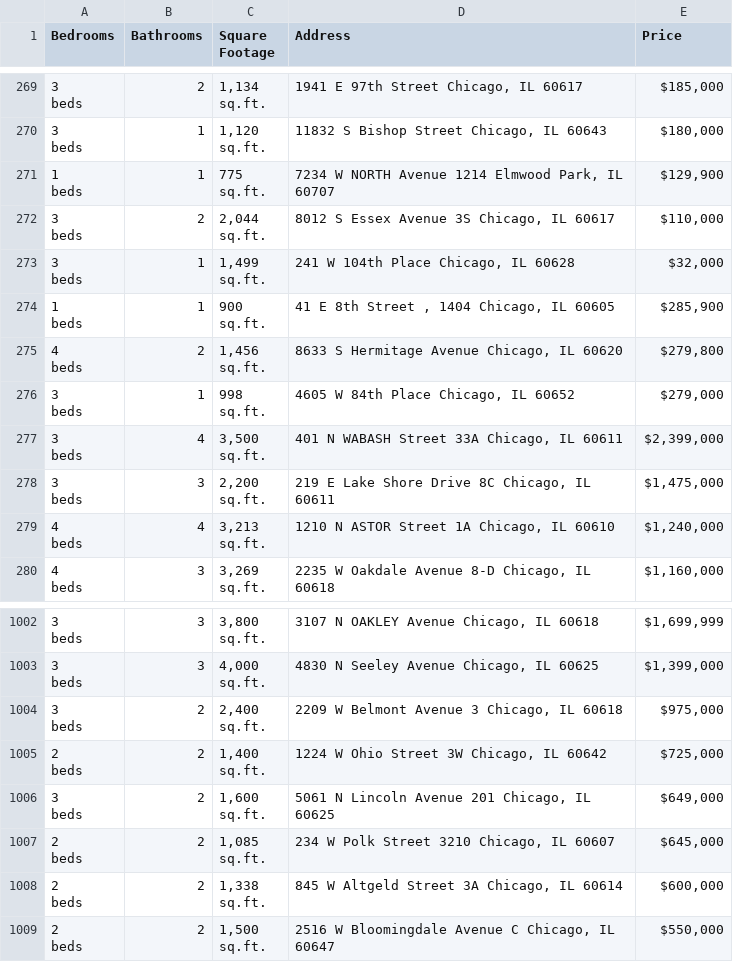
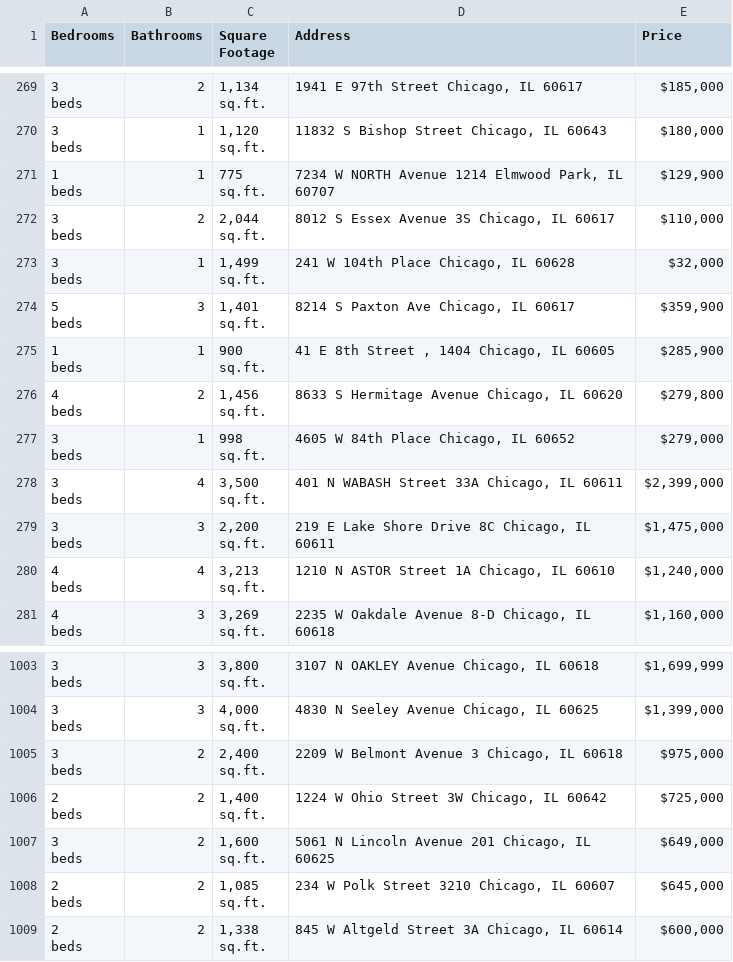
Before and after one commit to bilooo-web/webscraping_project_real_estate, a CSV file: raw_data.csv, drawn as a sheet; only a part is shown, gaps mark what is left out.

```diff
--- a/raw_data.csv
+++ b/raw_data.csv
@@ -817,2 +817,5 @@ beds",1,"1,499
 sq.ft.","241 W 104th Place Chicago, IL 60628","$32,000"
+"5
+beds",3,"1,401
+sq.ft.","8214 S Paxton Ave Chicago, IL 60617","$359,900"
 "1
@@ -3022,4 +3025 @@ beds",2,"1,338
 sq.ft.","845 W Altgeld Street 3A Chicago, IL 60614","$600,000"
-"2
-beds",2,"1,500
-sq.ft.","2516 W Bloomingdale Avenue C Chicago, IL 60647","$550,000"
```
Also changed, not shown: cleaned_data.csv.
